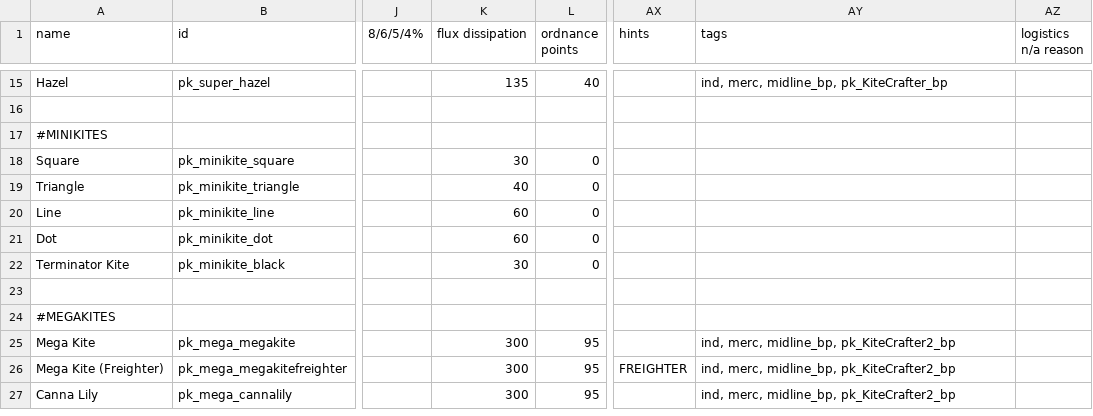
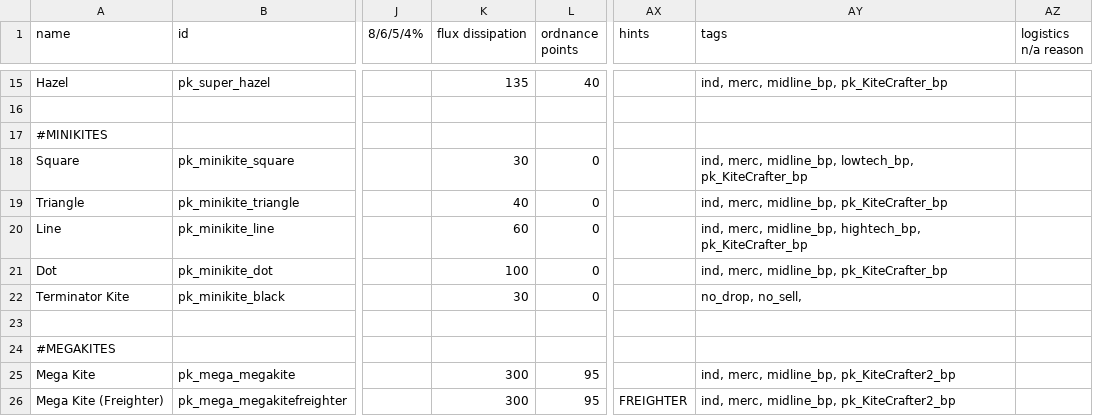
Before and after one commit to InsertSampleText/PrismaticKites, a CSV file: data/hulls/ship_data.csv, drawn as a sheet; only a part is shown, gaps mark what is left out; the shorter side is filled out with more unchanged rows; the diff names each change by its address in the sheet, - before the commit and + after, or states it on an @@ line.

Commit message:
update
changed fighter values
adjusted sable and alabaster ship systems

```diff
--- a/data/hulls/ship_data.csv
+++ b/data/hulls/ship_data.csv
-AY18 (tags): (empty)
+AY18 (tags): ind, merc, midline_bp, lowtech_bp, pk_KiteCrafter_bp
-AY19 (tags): (empty)
+AY19 (tags): ind, merc, midline_bp, pk_KiteCrafter_bp
-AY20 (tags): (empty)
+AY20 (tags): ind, merc, midline_bp, hightech_bp, pk_KiteCrafter_bp
-K21 (flux dissipation): 60
+K21 (flux dissipation): 100
-AY21 (tags): (empty)
+AY21 (tags): ind, merc, midline_bp, pk_KiteCrafter_bp
-AY22 (tags): (empty)
+AY22 (tags): no_drop, no_sell,
```
Also changed, not shown: data/hulls/wing_data.csv, data/shipsystems/ship_systems.csv, 12 other files.
